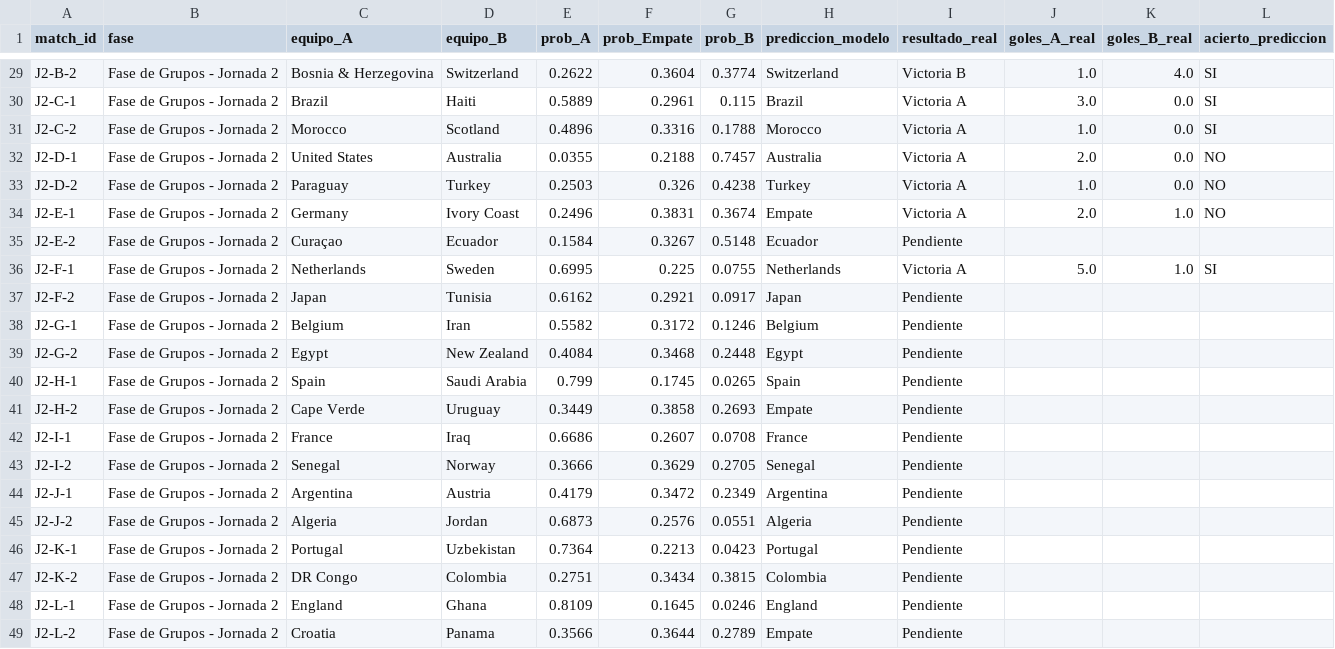
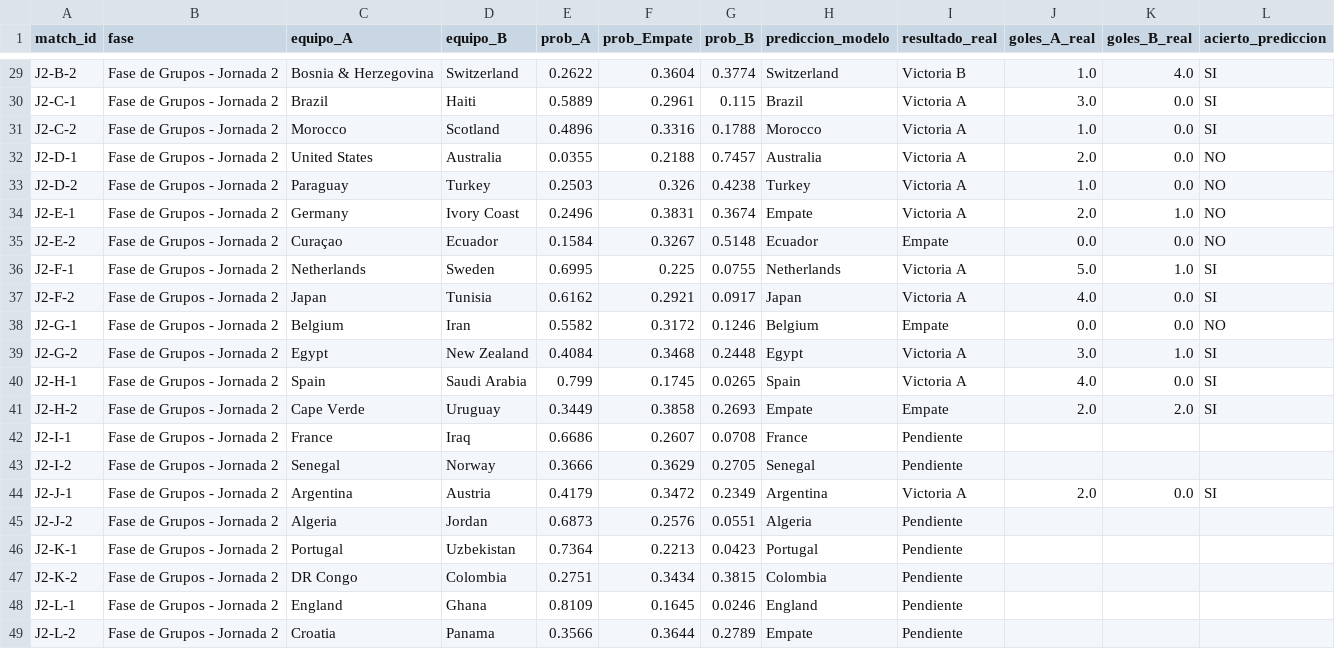
Before and after one commit to shua1is10/portfolio-data-science, a CSV file: tracking_predicciones_2026.csv, drawn as a sheet; only a part is shown, gaps mark what is left out.

```diff
--- a/tracking_predicciones_2026.csv
+++ b/tracking_predicciones_2026.csv
@@ -34,12 +34,12 @@ J2-D-2,Fase de Grupos - Jornada 2,Paraguay,Turkey,0.2503,0.326,0.4238,Turkey,Vic
 J2-E-1,Fase de Grupos - Jornada 2,Germany,Ivory Coast,0.2496,0.3831,0.3674,Empate,Victoria A,2.0,1.0,NO
-J2-E-2,Fase de Grupos - Jornada 2,Curaçao,Ecuador,0.1584,0.3267,0.5148,Ecuador,Pendiente,,,
+J2-E-2,Fase de Grupos - Jornada 2,Curaçao,Ecuador,0.1584,0.3267,0.5148,Ecuador,Empate,0.0,0.0,NO
 J2-F-1,Fase de Grupos - Jornada 2,Netherlands,Sweden,0.6995,0.225,0.0755,Netherlands,Victoria A,5.0,1.0,SI
-J2-F-2,Fase de Grupos - Jornada 2,Japan,Tunisia,0.6162,0.2921,0.0917,Japan,Pendiente,,,
-J2-G-1,Fase de Grupos - Jornada 2,Belgium,Iran,0.5582,0.3172,0.1246,Belgium,Pendiente,,,
-J2-G-2,Fase de Grupos - Jornada 2,Egypt,New Zealand,0.4084,0.3468,0.2448,Egypt,Pendiente,,,
-J2-H-1,Fase de Grupos - Jornada 2,Spain,Saudi Arabia,0.799,0.1745,0.0265,Spain,Pendiente,,,
-J2-H-2,Fase de Grupos - Jornada 2,Cape Verde,Uruguay,0.3449,0.3858,0.2693,Empate,Pendiente,,,
+J2-F-2,Fase de Grupos - Jornada 2,Japan,Tunisia,0.6162,0.2921,0.0917,Japan,Victoria A,4.0,0.0,SI
+J2-G-1,Fase de Grupos - Jornada 2,Belgium,Iran,0.5582,0.3172,0.1246,Belgium,Empate,0.0,0.0,NO
+J2-G-2,Fase de Grupos - Jornada 2,Egypt,New Zealand,0.4084,0.3468,0.2448,Egypt,Victoria A,3.0,1.0,SI
+J2-H-1,Fase de Grupos - Jornada 2,Spain,Saudi Arabia,0.799,0.1745,0.0265,Spain,Victoria A,4.0,0.0,SI
+J2-H-2,Fase de Grupos - Jornada 2,Cape Verde,Uruguay,0.3449,0.3858,0.2693,Empate,Empate,2.0,2.0,SI
 J2-I-1,Fase de Grupos - Jornada 2,France,Iraq,0.6686,0.2607,0.0708,France,Pendiente,,,
 J2-I-2,Fase de Grupos - Jornada 2,Senegal,Norway,0.3666,0.3629,0.2705,Senegal,Pendiente,,,
-J2-J-1,Fase de Grupos - Jornada 2,Argentina,Austria,0.4179,0.3472,0.2349,Argentina,Pendiente,,,
+J2-J-1,Fase de Grupos - Jornada 2,Argentina,Austria,0.4179,0.3472,0.2349,Argentina,Victoria A,2.0,0.0,SI
 J2-J-2,Fase de Grupos - Jornada 2,Algeria,Jordan,0.6873,0.2576,0.0551,Algeria,Pendiente,,,
```
Also changed, not shown: 4 other files.
